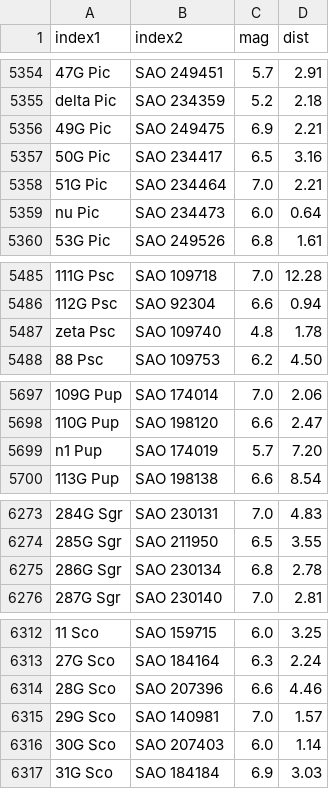
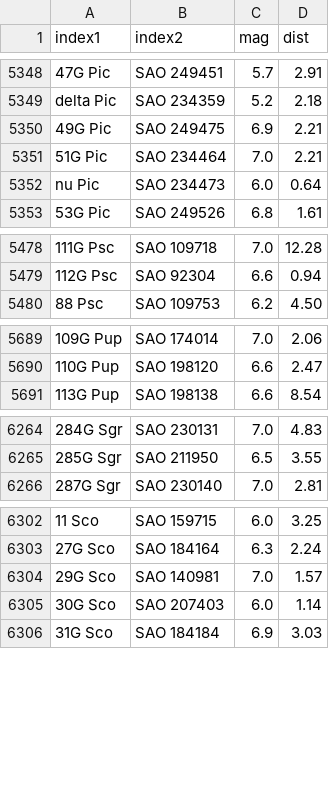
Before and after one commit to aureus123/catalogs, a CSV file: results/cross/cross_ua_sao.csv, drawn as a sheet; only a part is shown, gaps mark what is left out; removed rows and columns are numbered as before the commit, all else as after; the diff covers the shown part only; the diff names each change by its address in the sheet, - before the commit and + after, or states it on an @@ line.

```diff
--- a/results/cross/cross_ua_sao.csv
+++ b/results/cross/cross_ua_sao.csv
-row 5357: 50G Pic | SAO 234417 | 6.5 | 3.16
-row 5487: zeta Psc | SAO 109740 | 4.8 | 1.78
-row 5699: n1 Pup | SAO 174019 | 5.7 | 7.20
-row 6275: 286G Sgr | SAO 230134 | 6.8 | 2.78
-row 6314: 28G Sco | SAO 207396 | 6.6 | 4.46
```
Also changed, not shown: 2 added rows and 10 removed rows elsewhere in this file, results/cross/cross_ua_hd.csv, 2 other files.
